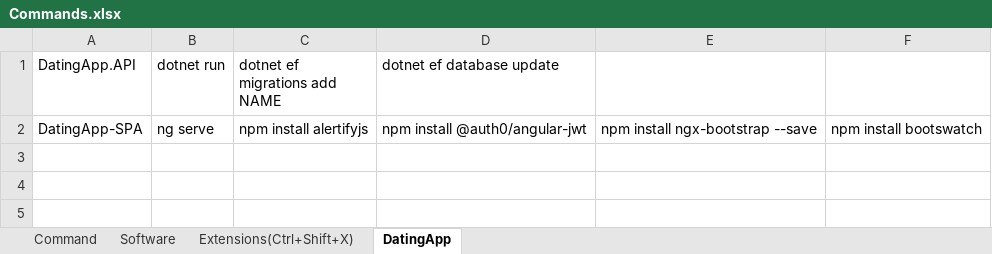
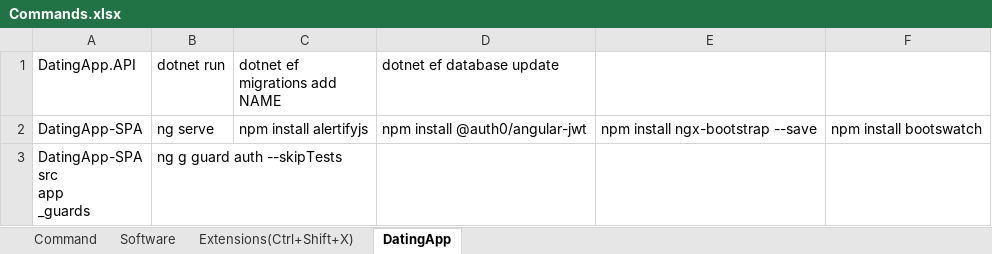
Before and after one commit to WTOPM/DatingApp.API, an Excel workbook: Commands.xlsx, sheet DatingApp, drawn as a sheet; values as stored, in another font and other column widths than the file's, no borders; ↵ is a line break in a cell; the diff names each change by its address in the sheet, - before the commit and + after, or states it on an @@ line.

Commit message:
update

```diff
--- a/Commands.xlsx (sheet DatingApp)
+++ b/Commands.xlsx (sheet DatingApp)
+row 3: DatingApp-SPA ↵ src ↵ app ↵ _guards | ng g guard auth --skipTests
```
